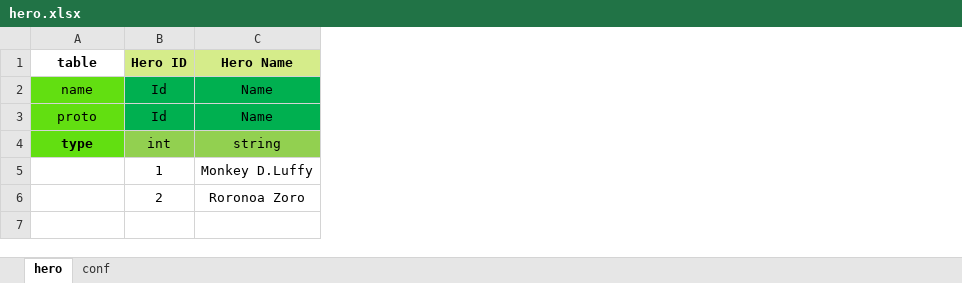
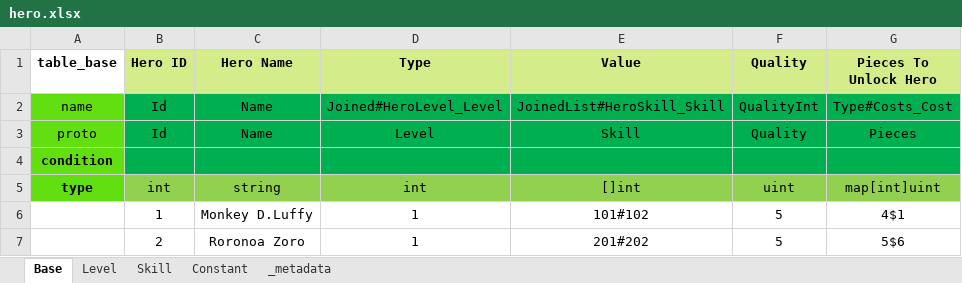
Before and after one commit to luffy050596/roma-exceldata, an Excel workbook: excel/Hero/hero.xlsx, sheet Base, drawn as a sheet; values as stored, in another font and other column widths than the file's, no borders; conditional formats not drawn; addresses are those after the commit; the diff names each change by its address in the sheet, - before the commit and + after, or states it on an @@ line.

```diff
--- a/excel/Hero/hero.xlsx (sheet Base)
+++ b/excel/Hero/hero.xlsx (sheet Base)
-sheet tab: hero
+sheet tab: Base
-sheet tab: conf
+sheet tab: _metadata
+sheet tab: Level
+sheet tab: Skill
+sheet tab: Constant
+column D (Type), rows 2-3: Joined#HeroLevel_Level | Level; rows 5-7: int | 1 | 1
+column E (Value), rows 2-3: JoinedList#HeroSkill_Skill | Skill; rows 5-7: []int | 101#102 | 201#202
+column F (Quality), rows 2-3: QualityInt | Quality; rows 5-7: uint | 5 | 5
+column G (Pieces To Unlock Hero), rows 2-3: Type#Costs_Cost | Pieces; rows 5-7: map[int]uint | 4$1 | 5$6
-A1: table
+A1: table_base
+row 4: condition
```
Also changed, not shown: excel/Resource/item.xlsx, 2 other files.
